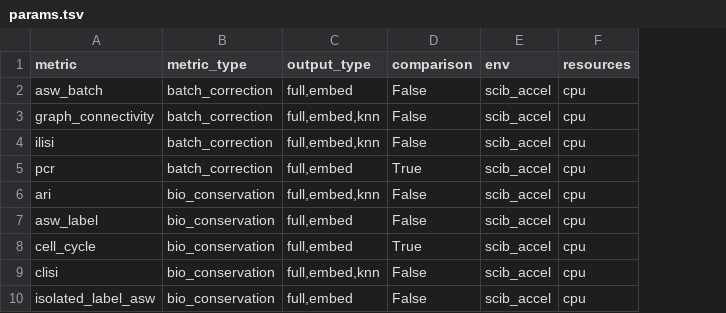
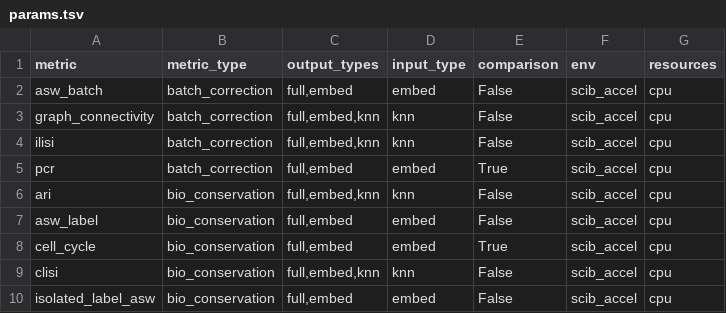
Before and after one commit to HCA-integration/sc-atlasing-toolbox, a TSV file: workflow/metrics/params.tsv, drawn as a sheet; only a part is shown; the diff names each change by its address in the sheet, - before the commit and + after, or states it on an @@ line.

Commit message:
Fix metrics defaults (#127)
* set defaults in run script

* fix typo

* determine read slot from metric type, not data type

* introduce a new input variable for more efficient file reading

* throw meaningful errors when parameters are not found

* fix lisi metrics to use precomputed kNN graph and update asw label_key param

* fix input type for cell cycle scoring

* reset test datasets

```diff
--- a/workflow/metrics/params.tsv
+++ b/workflow/metrics/params.tsv
+column D (input_type), rows 2-10: embed | knn | knn | embed | knn | embed | embed | knn | embed
-C1: output_type
+C1: output_types
```
Also changed, not shown: 5 other files.
